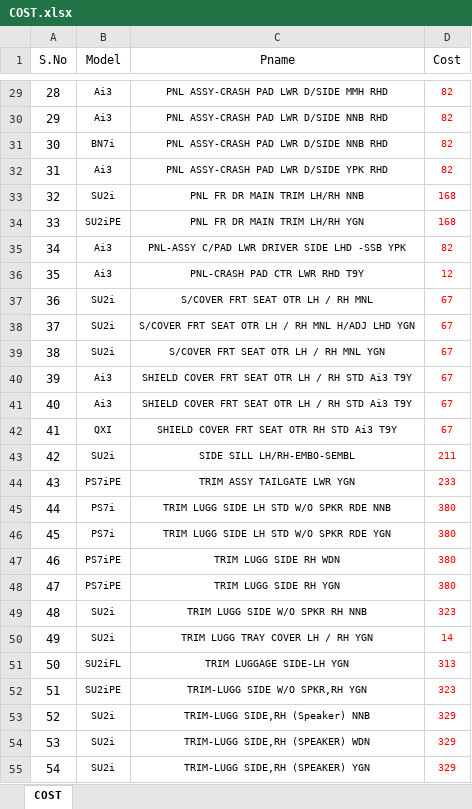
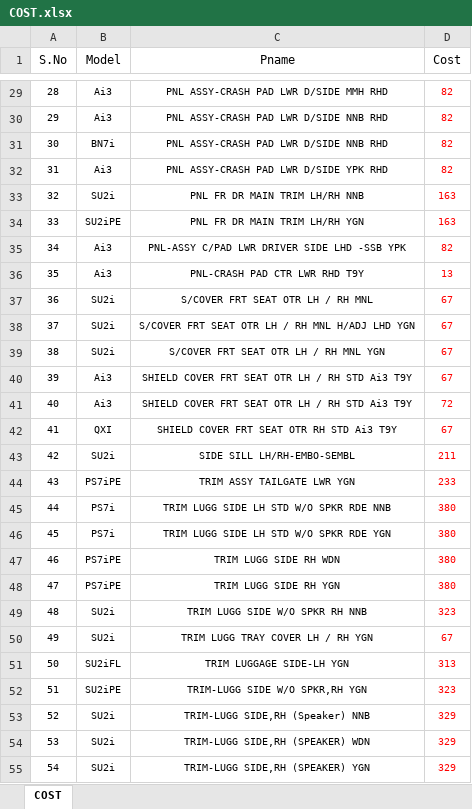
Before and after one commit to Dhamo2005/TOPRUN, an Excel workbook: COST.xlsx, sheet COST, drawn as a sheet; only a part is shown, gaps mark what is left out; values as stored, in another font and other column widths than the file's, no borders; table styles not drawn; the diff covers the shown part only; the diff names each change by its address in the sheet, - before the commit and + after, or states it on an @@ line.

Commit message:
Updated Cost Data, Bug fixes and improvements

```diff
--- a/COST.xlsx (sheet COST)
+++ b/COST.xlsx (sheet COST)
@@ A29:A55 text size: smaller @@
-D33:D34 (Cost): 168
+D33:D34 (Cost): 163
-D36 (Cost): 12
+D36 (Cost): 13
-D41 (Cost): 67
+D41 (Cost): 72
-D50 (Cost): 14
+D50 (Cost): 67
```
Also changed, not shown: 341 added rows, 7 edited cells and cell formats elsewhere in this sheet.
